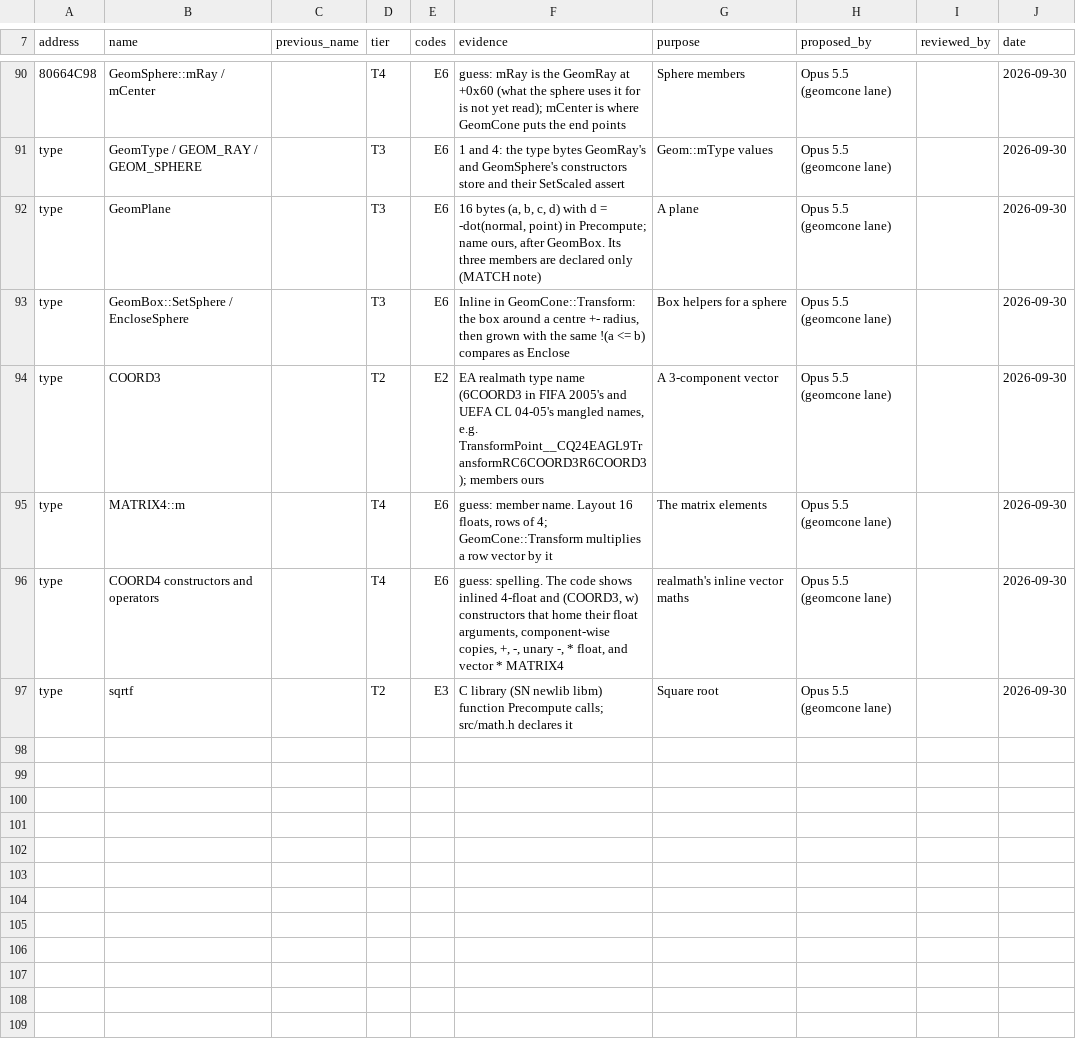
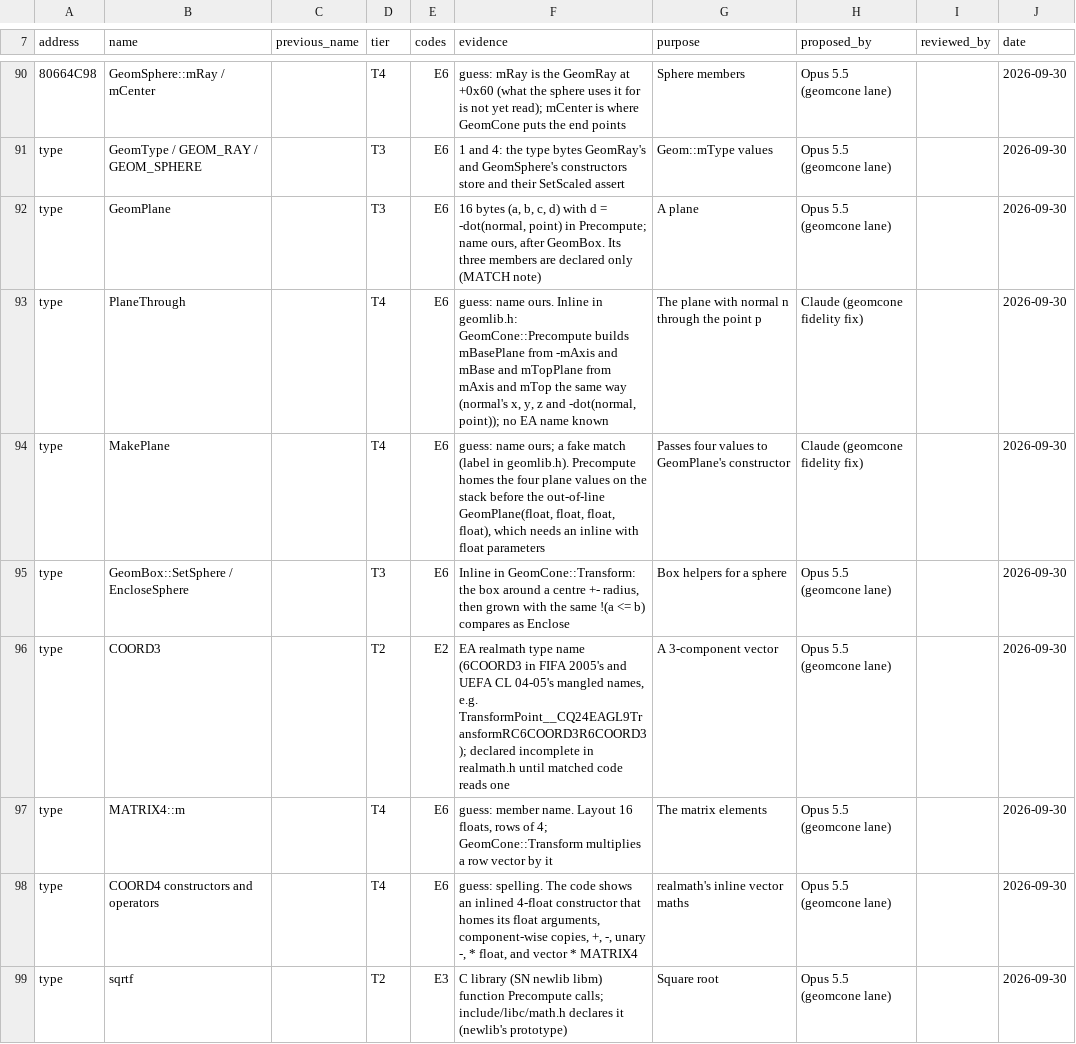
Before and after one commit to mitsevox/mvp2005, a TSV file: config/GV4E69/name_sources.tsv, drawn as a sheet; only a part is shown, gaps mark what is left out.

```diff
--- a/config/GV4E69/name_sources.tsv
+++ b/config/GV4E69/name_sources.tsv
@@ -92,6 +92,8 @@ type	GeomType / GEOM_RAY / GEOM_SPHERE		T3	E6	1 and 4: the type bytes GeomRay's
 type	GeomPlane		T3	E6	16 bytes (a, b, c, d) with d = -dot(normal, point) in Precompute; name ours, after GeomBox. Its three members are declared only (MATCH note)	A plane	Opus 5.5 (geomcone lane)		2026-09-30
+type	PlaneThrough		T4	E6	guess: name ours. Inline in geomlib.h: GeomCone::Precompute builds mBasePlane from -mAxis and mBase and mTopPlane from mAxis and mTop the same way (normal's x, y, z and -dot(normal, point)); no EA name known	The plane with normal n through the point p	Claude (geomcone fidelity fix)		2026-09-30
+type	MakePlane		T4	E6	guess: name ours; a fake match (label in geomlib.h). Precompute homes the four plane values on the stack before the out-of-line GeomPlane(float, float, float, float), which needs an inline with float parameters	Passes four values to GeomPlane's constructor	Claude (geomcone fidelity fix)		2026-09-30
 type	GeomBox::SetSphere / EncloseSphere		T3	E6	Inline in GeomCone::Transform: the box around a centre +- radius, then grown with the same !(a <= b) compares as Enclose	Box helpers for a sphere	Opus 5.5 (geomcone lane)		2026-09-30
-type	COORD3		T2	E2	EA realmath type name (6COORD3 in FIFA 2005's and UEFA CL 04-05's mangled names, e.g. TransformPoint__CQ24EAGL9TransformRC6COORD3R6COORD3); members ours	A 3-component vector	Opus 5.5 (geomcone lane)		2026-09-30
+type	COORD3		T2	E2	EA realmath type name (6COORD3 in FIFA 2005's and UEFA CL 04-05's mangled names, e.g. TransformPoint__CQ24EAGL9TransformRC6COORD3R6COORD3); declared incomplete in realmath.h until matched code reads one	A 3-component vector	Opus 5.5 (geomcone lane)		2026-09-30
 type	MATRIX4::m		T4	E6	guess: member name. Layout 16 floats, rows of 4; GeomCone::Transform multiplies a row vector by it	The matrix elements	Opus 5.5 (geomcone lane)		2026-09-30
-type	COORD4 constructors and operators		T4	E6	guess: spelling. The code shows inlined 4-float and (COORD3, w) constructors that home their float arguments, component-wise copies, +, -, unary -, * float, and vector * MATRIX4	realmath's inline vector maths	Opus 5.5 (geomcone lane)		2026-09-30
-type	sqrtf		T2	E3	C library (SN newlib libm) function Precompute calls; src/math.h declares it	Square root	Opus 5.5 (geomcone lane)		2026-09-30
+type	COORD4 constructors and operators		T4	E6	guess: spelling. The code shows an inlined 4-float constructor that homes its float arguments, component-wise copies, +, -, unary -, * float, and vector * MATRIX4	realmath's inline vector maths	Opus 5.5 (geomcone lane)		2026-09-30
+type	sqrtf		T2	E3	C library (SN newlib libm) function Precompute calls; include/libc/math.h declares it (newlib's prototype)	Square root	Opus 5.5 (geomcone lane)		2026-09-30
```
Also changed, not shown: 11 other files.
